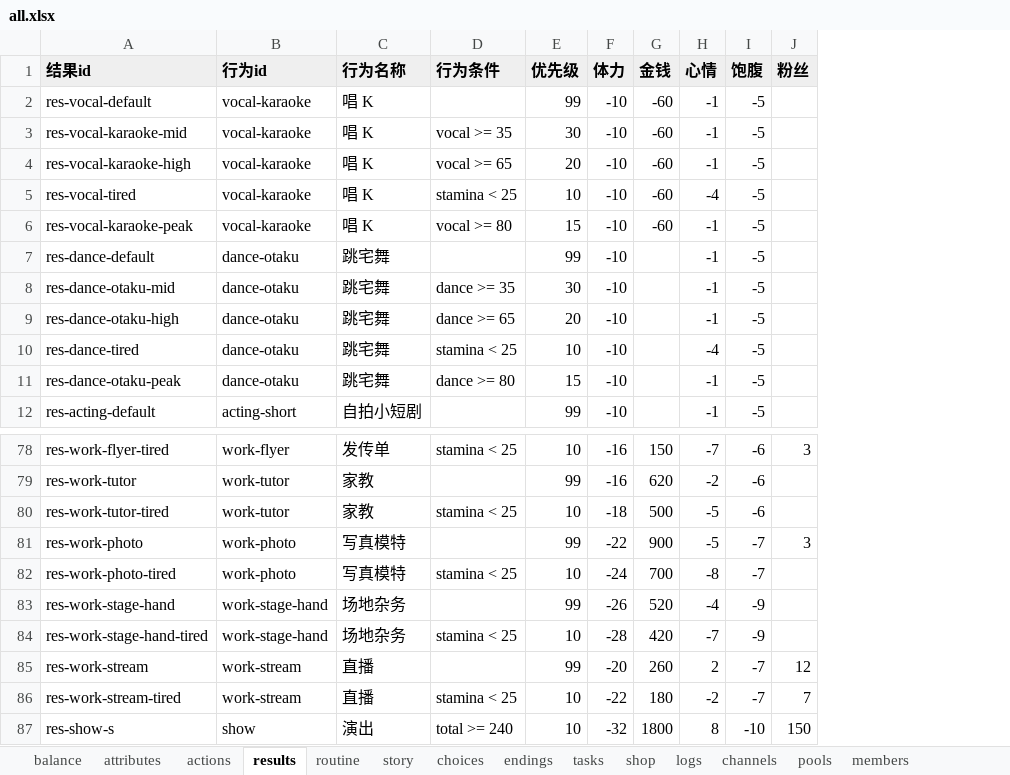
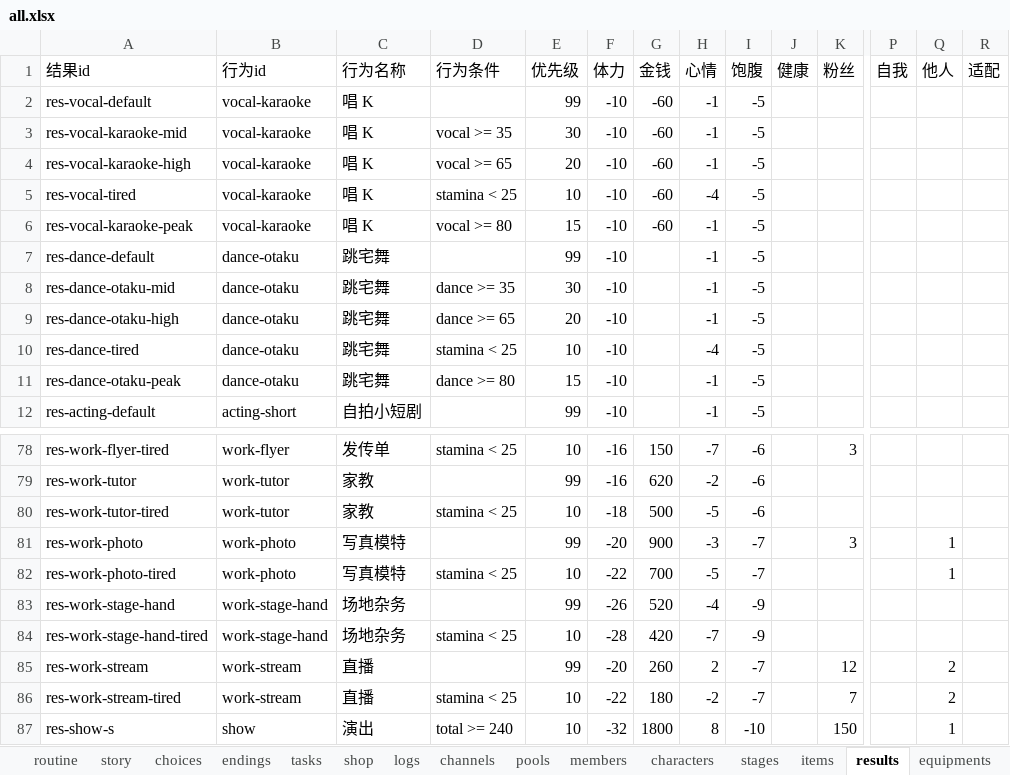
Before and after one commit to chinshi/idollife, an Excel workbook: content/all.xlsx, sheet results, drawn as a sheet; only a part is shown, gaps mark what is left out; values as stored, in another font and other column widths than the file's, no borders; addresses are those after the commit; the diff covers the shown part only; the diff names each change by its address in the sheet, - before the commit and + after, or states it on an @@ line.

```diff
--- a/content/all.xlsx (sheet results)
+++ b/content/all.xlsx (sheet results)
@@ sheet tab order changed: routine | story | choices | endings | tasks | shop | logs | channels | pools | members | characters | stages | items | results | equipments @@
+column J (健康), empty
+column P (自我), empty
+column Q (他人), rows 81-87: 1 | 1 |  |  | 2 | 2 | 1
+column R (适配), empty
@@ A1:I1 fill: #EFEFEF → none, bold: on → off @@
@@ K1 fill: #EFEFEF → none, bold: on → off @@
-F81 (体力): -22
+F81 (体力): -20
-H81 (心情): -5
+H81 (心情): -3
-F82 (体力): -24
+F82 (体力): -22
-H82 (心情): -8
+H82 (心情): -5
```
Also changed, not shown: 100 edited cells and cell formats elsewhere in this sheet, sheet equipments, sheet attributes, 30 other files.
